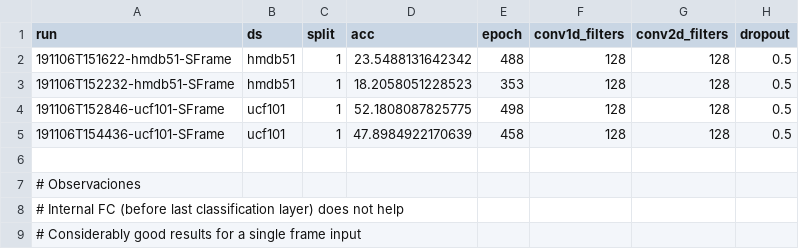
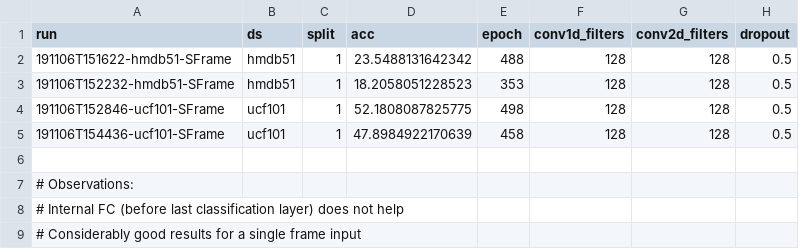
Before and after one commit to richardtml/mtar, a CSV file: exp/reps/single/results/sframe.csv, drawn as a sheet; only a part is shown; the diff names each change by its address in the sheet, - before the commit and + after, or states it on an @@ line.

```diff
--- a/exp/reps/single/results/sframe.csv
+++ b/exp/reps/single/results/sframe.csv
-A7 (run): # Observaciones
+A7 (run): # Observations:
```
